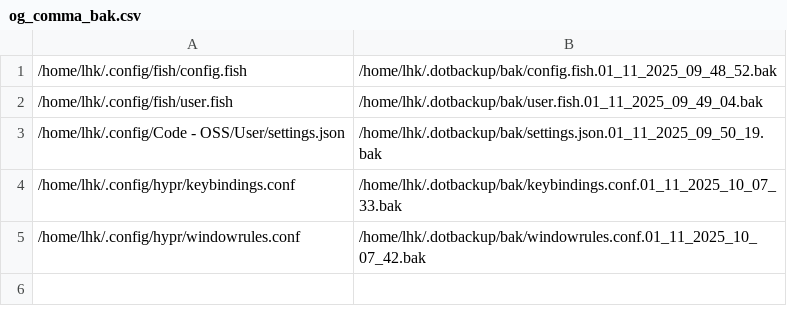
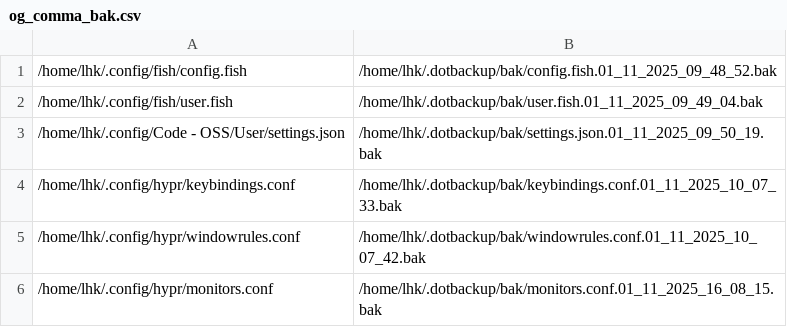
Before and after one commit to linhtutkyawdev/.dotbackup, a CSV file: bak/og_comma_bak.csv, drawn as a sheet.

```diff
--- a/bak/og_comma_bak.csv
+++ b/bak/og_comma_bak.csv
@@ -5 +5,2 @@
 /home/lhk/.config/hypr/windowrules.conf,/home/lhk/.dotbackup/bak/windowrules.conf.01_11_2025_10_07_42.bak
+/home/lhk/.config/hypr/monitors.conf,/home/lhk/.dotbackup/bak/monitors.conf.01_11_2025_16_08_15.bak
```
Also changed, not shown: 1 other file.
